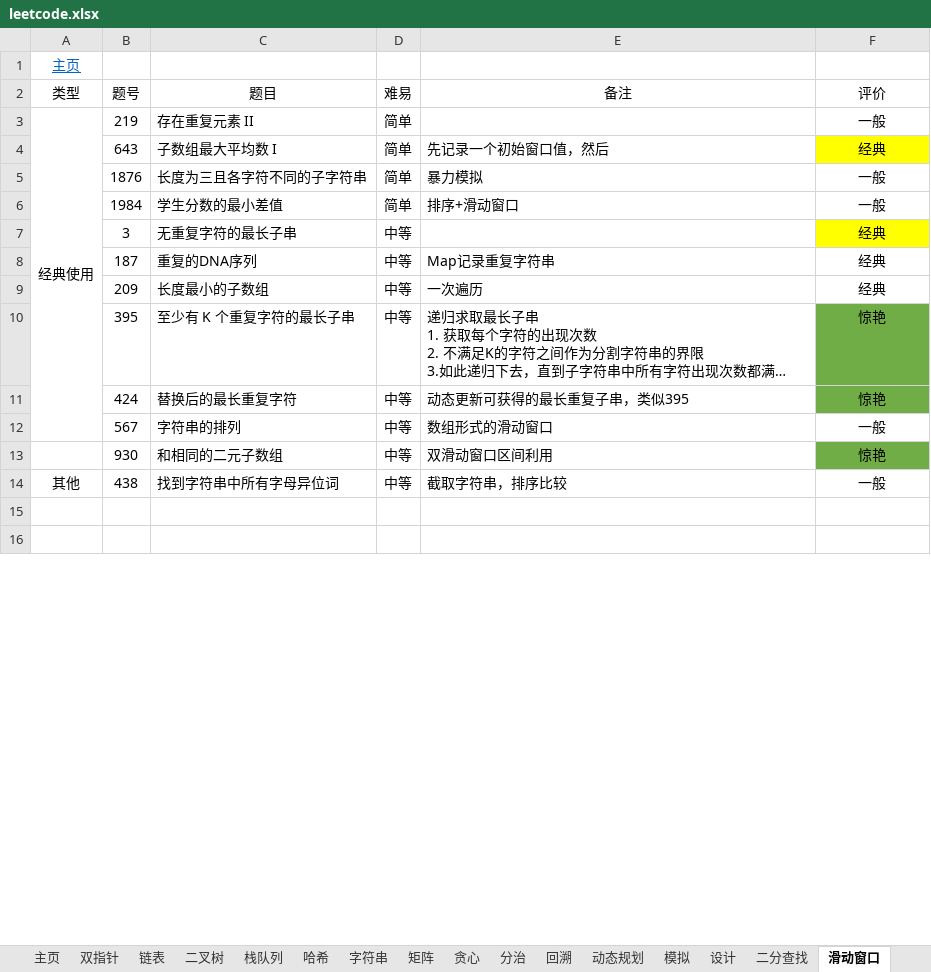
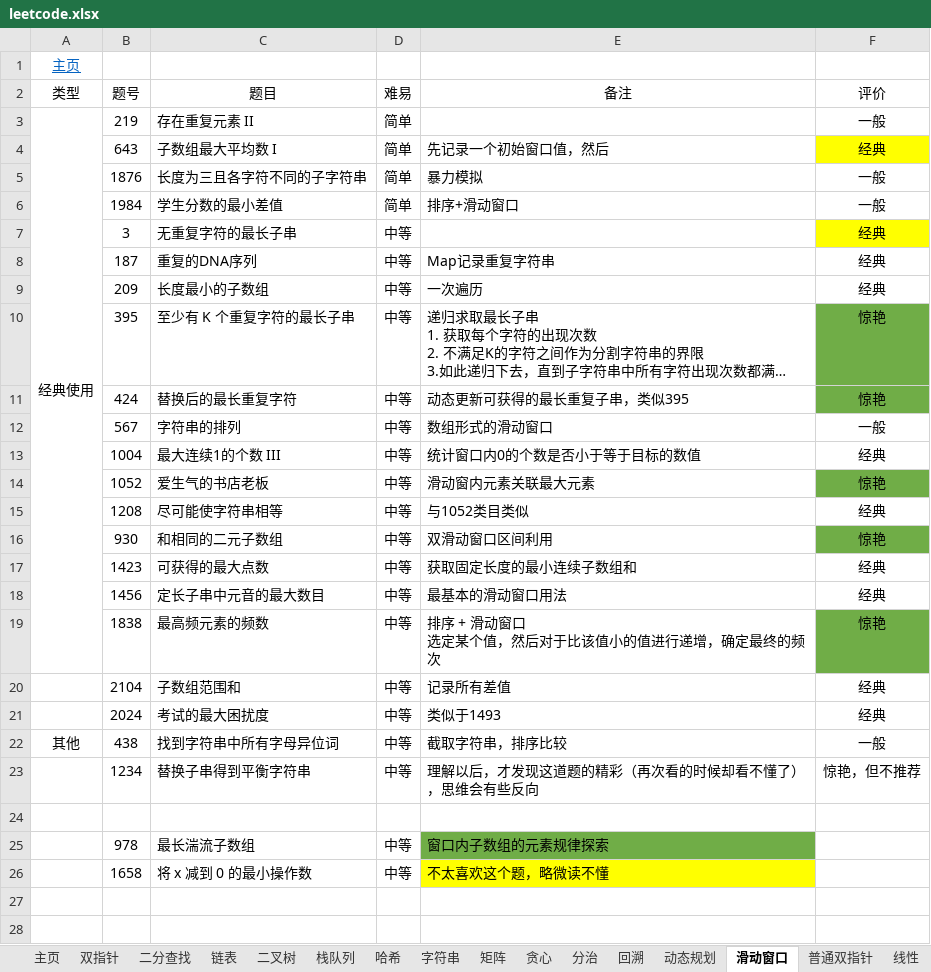
Before and after one commit to krest32/leetcode-record, an Excel workbook: leetcode/1. statistics/leetcode.xlsx, sheet 滑动窗口, drawn as a sheet; only a part is shown; long unchanged cells end in …; values as stored, in another font and other column widths than the file's, no borders; removed rows and columns are numbered as before the commit, all else as after; ↵ is a line break in a cell; the diff covers the shown part only; the diff names each change by its address in the sheet, - before the commit and + after, or states it on an @@ line.

```diff
--- a/leetcode/1. statistics/leetcode.xlsx (sheet 滑动窗口)
+++ b/leetcode/1. statistics/leetcode.xlsx (sheet 滑动窗口)
@@ sheet tab order changed: 主页 | 双指针 | 二分查找 | 链表 | 二叉树 | 栈队列 | 哈希 | 字符串 | 矩阵 | 贪心 | 分治 | 回溯 | 动态规划 | 滑动窗口 | 普通双指针 | 线性 @@
-A3:A12 merged
+A3:A19 merged
+row 13:  | 1004 | 最大连续1的个数 III | 中等 | 统计窗口内0的个数是否小于等于目标的数值 | 经典
+row 14:  | 1052 | 爱生气的书店老板 | 中等 | 滑动窗内元素关联最大元素 | 惊艳
+row 15:  | 1208 | 尽可能使字符串相等 | 中等 | 与1052类目类似 | 经典
+row 17:  | 1423 | 可获得的最大点数 | 中等 | 获取固定长度的最小连续子数组和 | 经典
+row 18:  | 1456 | 定长子串中元音的最大数目 | 中等 | 最基本的滑动窗口用法 | 经典
+row 19:  | 1838 | 最高频元素的频数 | 中等 | 排序 + 滑动窗口 ↵ 选定某个值，然后对于比该值小的值进行递增，确定最终的频次 | 惊艳
+row 20:  | 2104 | 子数组范围和 | 中等 | 记录所有差值 | 经典
+row 21:  | 2024 | 考试的最大困扰度 | 中等 | 类似于1493 | 经典
+row 23:  | 1234 | 替换子串得到平衡字符串 | 中等 | 理解以后，才发现这道题的精彩（再次看的时候却看不懂了），思维会有些反向 | 惊艳，但不推荐
+row 24: (empty)
+row 25:  | 978 | 最长湍流子数组 | 中等 | 窗口内子数组的元素规律探索
@@ row 25 moved to row 26: 1658 @@
```
Also changed, not shown: 10 removed rows, 13 edited cells and cell formats elsewhere in this sheet, sheet 栈队列, sheet 模拟, sheet 动态规划, sheet 二分查找, 9 other files.
